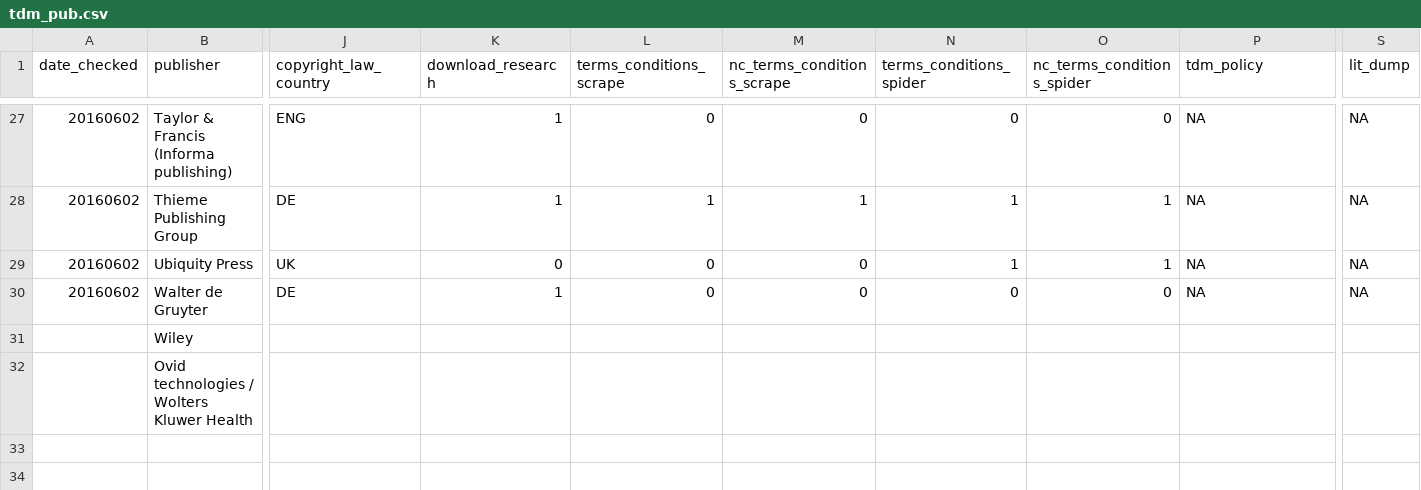
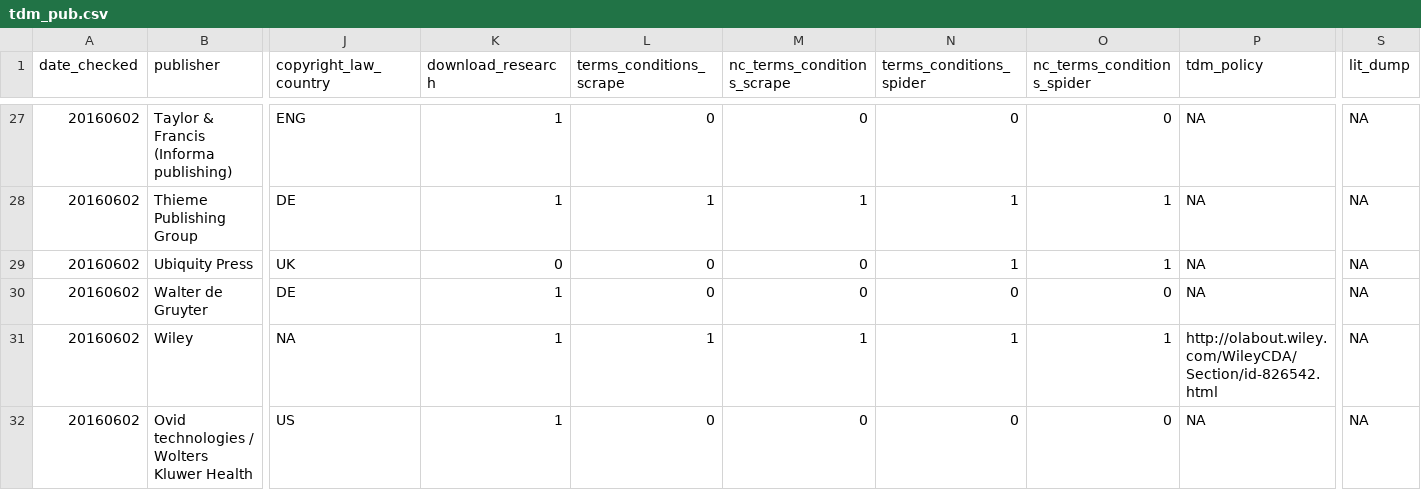
Before and after one commit to chartgerink/2016tdm, a CSV file: data/tdm_pub.csv, drawn as a sheet; only a part is shown, gaps mark what is left out; the diff covers the shown part only; the diff names each change by its address in the sheet, - before the commit and + after, or states it on an @@ line.

Commit message:
Add Wiley, Ovid (now only need to check the API part for some)

```diff
--- a/data/tdm_pub.csv
+++ b/data/tdm_pub.csv
-A31:A32 (date_checked): (empty)
+A31:A32 (date_checked): 20160602
-J31 (copyright_law_country): (empty)
+J31 (copyright_law_country): NA
-K31:K32 (download_research): (empty)
+K31:K32 (download_research): 1
-L31 (terms_conditions_scrape): (empty)
+L31 (terms_conditions_scrape): 1
-M31 (nc_terms_conditions_scrape): (empty)
+M31 (nc_terms_conditions_scrape): 1
-N31 (terms_conditions_spider): (empty)
+N31 (terms_conditions_spider): 1
-O31 (nc_terms_conditions_spider): (empty)
+O31 (nc_terms_conditions_spider): 1
-P31 (tdm_policy): (empty)
+P31 (tdm_policy): http://olabout.wiley.com/WileyCDA/Section/id-826542.html
-S31:S32 (lit_dump): (empty)
+S31:S32 (lit_dump): NA
-J32 (copyright_law_country): (empty)
+J32 (copyright_law_country): US
-L32 (terms_conditions_scrape): (empty)
+L32 (terms_conditions_scrape): 0
-M32 (nc_terms_conditions_scrape): (empty)
+M32 (nc_terms_conditions_scrape): 0
-N32 (terms_conditions_spider): (empty)
+N32 (terms_conditions_spider): 0
-O32 (nc_terms_conditions_spider): (empty)
+O32 (nc_terms_conditions_spider): 0
-P32 (tdm_policy): (empty)
+P32 (tdm_policy): NA
```
Also changed, not shown: 6 edited cells elsewhere in this file.
